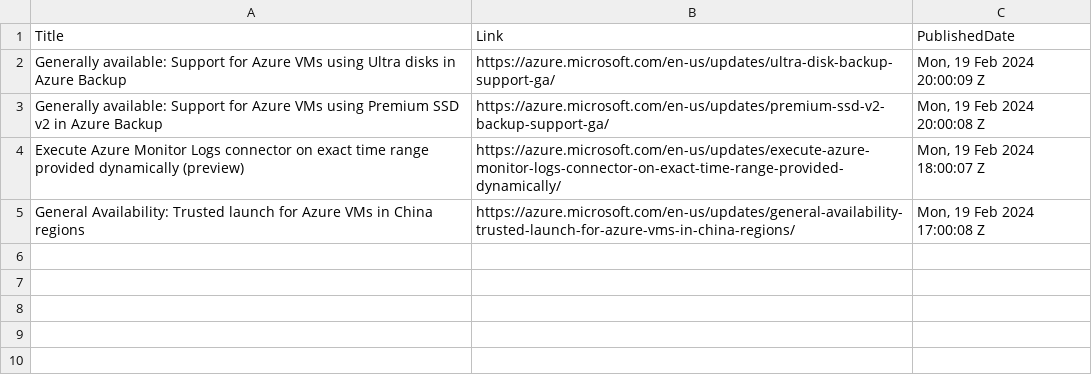
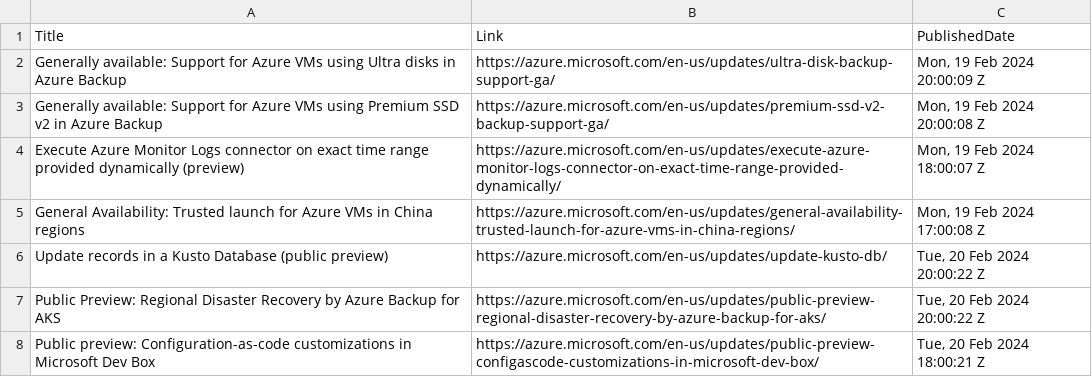
Before and after one commit to wilfriedwoivre/feedly, a CSV file: items/AzureUpdates.csv, drawn as a sheet; the diff names each change by its address in the sheet, - before the commit and + after, or states it on an @@ line.

Commit message:
Read RSS items

```diff
--- a/items/AzureUpdates.csv
+++ b/items/AzureUpdates.csv
+row 6: Update records in a Kusto Database (public preview) | https://azure.microsoft.com/en-us/updates/update-kusto-db/ | Tue, 20 Feb 2024 20:00:22 Z
+row 7: Public Preview: Regional Disaster Recovery by Azure Backup for AKS | https://azure.microsoft.com/en-us/updates/public-preview-regional-disaster-recovery-by-azure-backup-for-aks/ | Tue, 20 Feb 2024 20:00:22 Z
+row 8: Public preview: Configuration-as-code customizations in Microsoft Dev Box | https://azure.microsoft.com/en-us/updates/public-preview-configascode-customizations-in-microsoft-dev-box/ | Tue, 20 Feb 2024 18:00:21 Z
```
